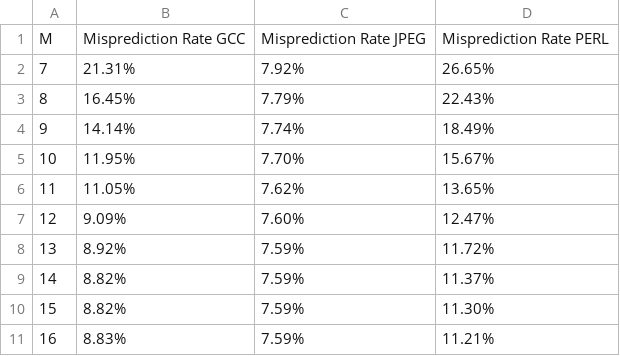
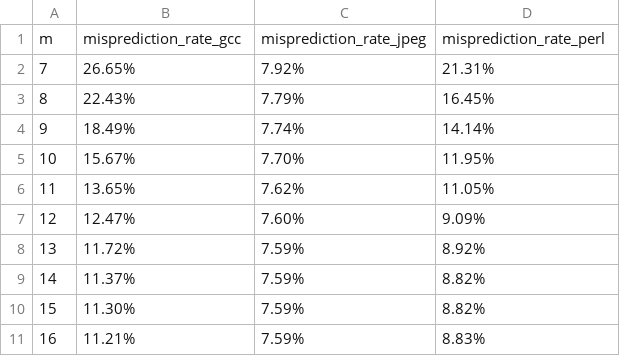
Before and after one commit to vgshitol/Branch_Predictor, a CSV file: graph/graph1/graph1.csv, drawn as a sheet.

Commit message:
Update graph1.csv

```diff
--- a/graph/graph1/graph1.csv
+++ b/graph/graph1/graph1.csv
@@ -1,11 +1,11 @@
-M , Misprediction Rate GCC ,Misprediction Rate JPEG, Misprediction Rate PERL
-7,21.31%,7.92%,26.65%
-8,16.45%,7.79%,22.43%
-9,14.14%,7.74%,18.49%
-10,11.95%,7.70%,15.67%
-11,11.05%,7.62%,13.65%
-12,9.09%,7.60%,12.47%
-13,8.92%,7.59%,11.72%
-14,8.82%,7.59%,11.37%
-15,8.82%,7.59%,11.30%
-16,8.83%,7.59%,11.21%
+m,misprediction_rate_gcc,misprediction_rate_jpeg,misprediction_rate_perl
+7,26.65%,7.92%,21.31%
+8,22.43%,7.79%,16.45%
+9,18.49%,7.74%,14.14%
+10,15.67%,7.70%,11.95%
+11,13.65%,7.62%,11.05%
+12,12.47%,7.60%,9.09%
+13,11.72%,7.59%,8.92%
+14,11.37%,7.59%,8.82%
+15,11.30%,7.59%,8.82%
+16,11.21%,7.59%,8.83%
```
